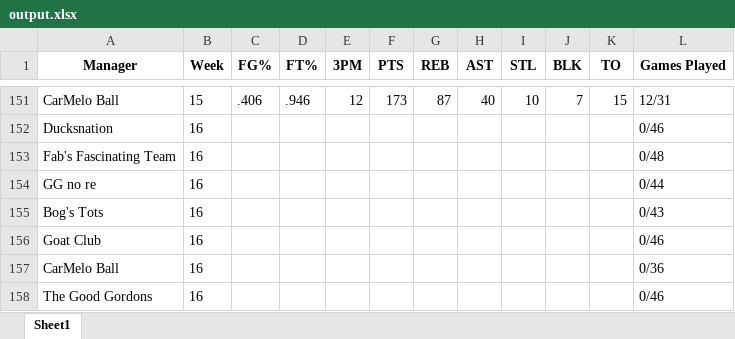
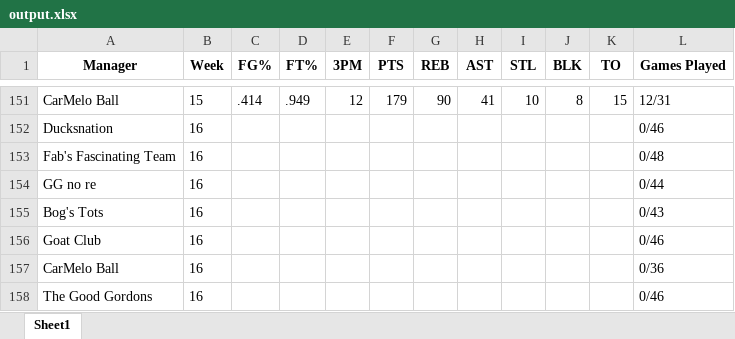
Before and after one commit to jyoun110/FantasyComp, an Excel workbook: output.xlsx, sheet Sheet1, drawn as a sheet; only a part is shown, gaps mark what is left out; values as stored, in another font and other column widths than the file's, no borders; the diff covers the shown part only; the diff names each change by its address in the sheet, - before the commit and + after, or states it on an @@ line.

```diff
--- a/output.xlsx (sheet Sheet1)
+++ b/output.xlsx (sheet Sheet1)
-C151 (FG%): .406
+C151 (FG%): .414
-D151 (FT%): .946
+D151 (FT%): .949
-F151 (PTS): 173
+F151 (PTS): 179
-G151 (REB): 87
+G151 (REB): 90
-H151 (AST): 40
+H151 (AST): 41
-J151 (BLK): 7
+J151 (BLK): 8
```
Also changed, not shown: 27 edited cells elsewhere in this sheet.
